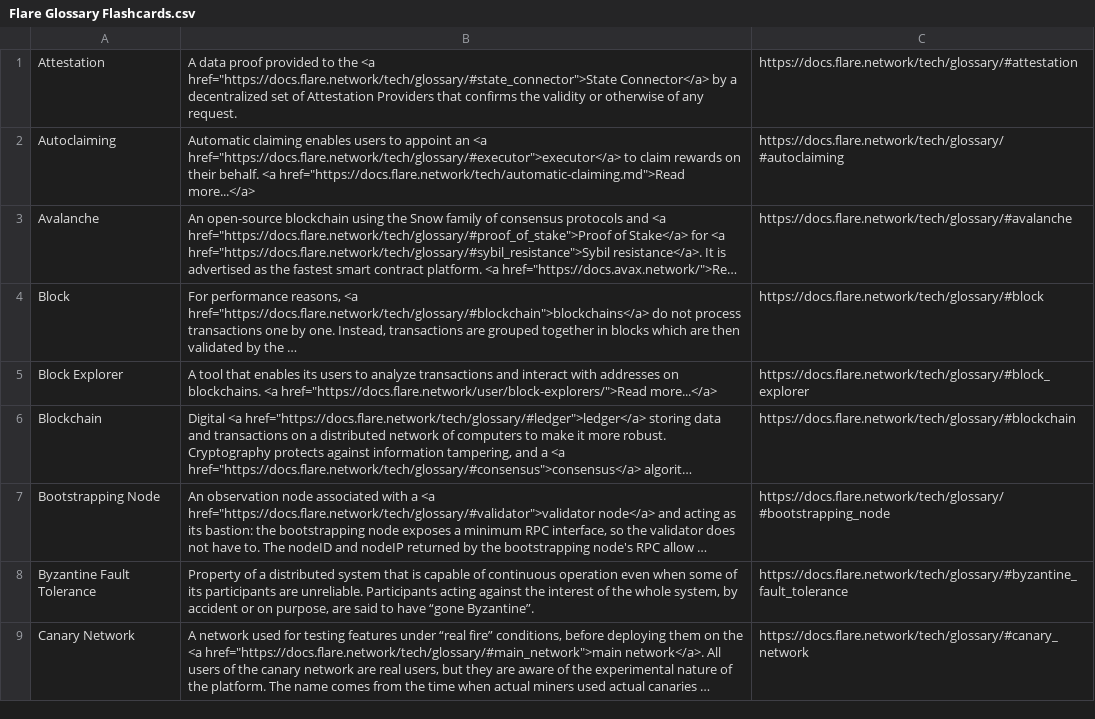
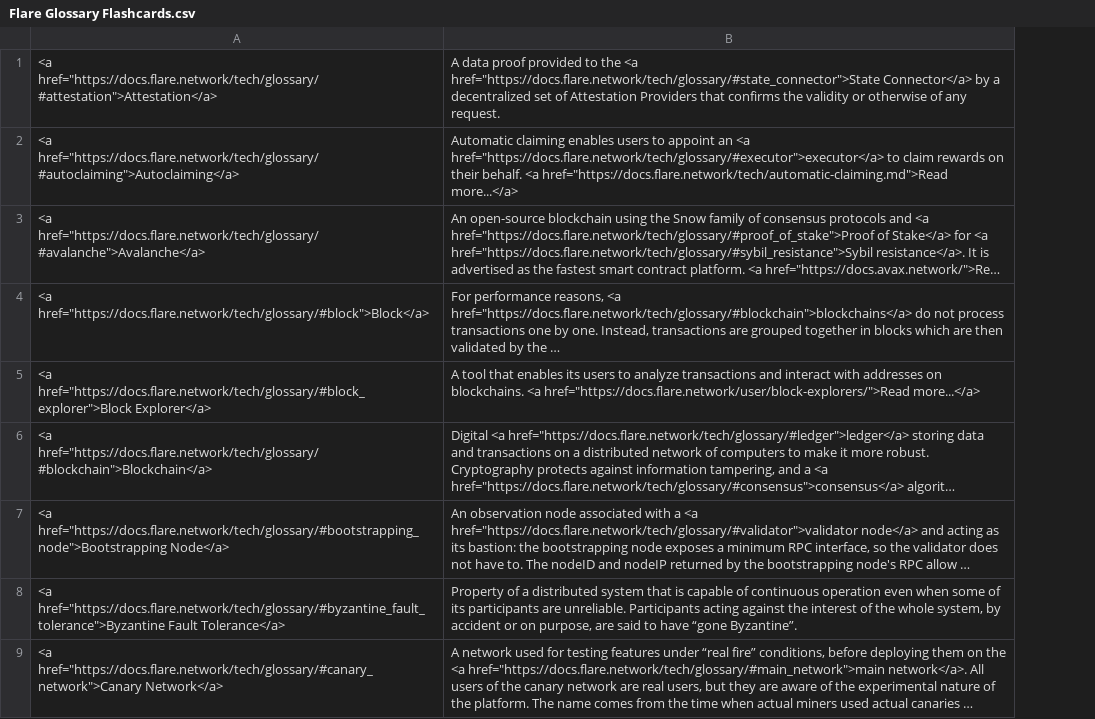
Before and after one commit to darigovresearch/Flare-Glossary-Flashcards, a CSV file: Flare Glossary Flashcards.csv, drawn as a sheet; only a part is shown; long unchanged cells end in …; removed rows and columns are numbered as before the commit, all else as after; the diff names each change by its address in the sheet, - before the commit and + after, or states it on an @@ line.

Commit message:
refactor: Makes the fronts clickable to the definition

```diff
--- a/Flare Glossary Flashcards.csv
+++ b/Flare Glossary Flashcards.csv
-column A, rows 1-9: Attestation | Autoclaiming | Avalanche | Block | Block Explorer | Blockchain | Bootstrapping Node | Byzantine Fault Tolerance | Canary Network
+column A, rows 1-9: <a href="https://docs.flare.network/tech/glossary/#attestation">Attestation</a> | <a href="https://docs.flare.network/tech/glossary/#autoclaiming">Autoclaiming</a> | <a href="https://docs.flare.network/tech/glossary/#avalanche">Avalanche</a> | <a href="https://docs.flare.network/tech/glossary/#block">Block</a> | <a href="https://docs.flare.network/tech/glossary/#block_explorer">Block Explorer</a> | <a href="https://docs.flare.network/tech/glossary/#blockchain">Blockchain</a> | <a href="https://docs.flare.network/tech/glossary/#bootstrapping_node">Bootstrapping Node</a> | <a href="https://docs.flare.network/tech/glossary/#byzantine_fault_tolerance">Byzantine Fault Tolerance</a> | <a href="https://docs.flare.network/tech/glossary/#canary_network">Canary Network</a>
-column C, rows 1-9: https://docs.flare.network/tech/glossary/#attestation | https://docs.flare.network/tech/glossary/#autoclaiming | https://docs.flare.network/tech/glossary/#avalanche | https://docs.flare.network/tech/glossary/#block | https://docs.flare.network/tech/glossary/#block_explorer | https://docs.flare.network/tech/glossary/#blockchain | https://docs.flare.network/tech/glossary/#bootstrapping_node | https://docs.flare.network/tech/glossary/#byzantine_fault_tolerance | https://docs.flare.network/tech/glossary/#canary_network
```
